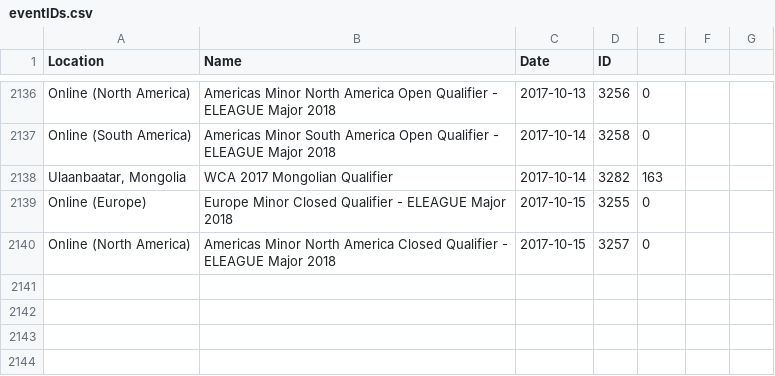
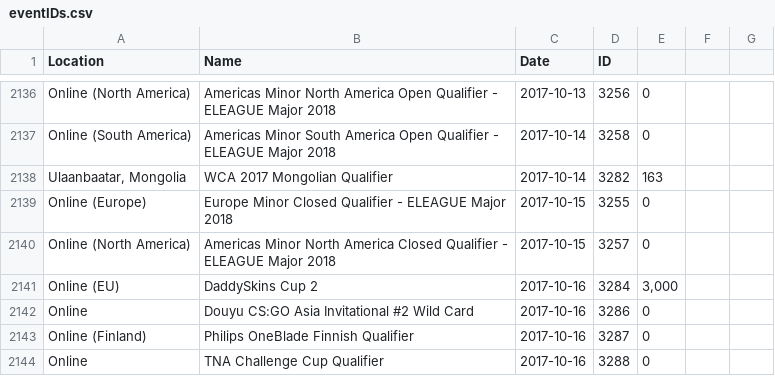
Before and after one commit to Liam-F/HLTV-Scraper, a CSV file: csv/eventIDs.csv, drawn as a sheet; only a part is shown, gaps mark what is left out.

```diff
--- a/csv/eventIDs.csv
+++ b/csv/eventIDs.csv
@@ -2140 +2140,5 @@ Online (Europe),Europe Minor Closed Qualifier - ELEAGUE Major 2018,2017-10-15,32
 Online (North America),Americas Minor North America Closed Qualifier - ELEAGUE Major 2018,2017-10-15,3257,0
+Online (EU),DaddySkins Cup 2,2017-10-16,3284,"3,000"
+Online,Douyu CS:GO Asia Invitational #2 Wild Card,2017-10-16,3286,0
+Online (Finland),Philips OneBlade Finnish Qualifier,2017-10-16,3287,0
+Online,TNA Challenge Cup Qualifier ,2017-10-16,3288,0
```
Also changed, not shown: csv/completedEvents.csv, csv/eventPrizes.csv, 6 other files.
